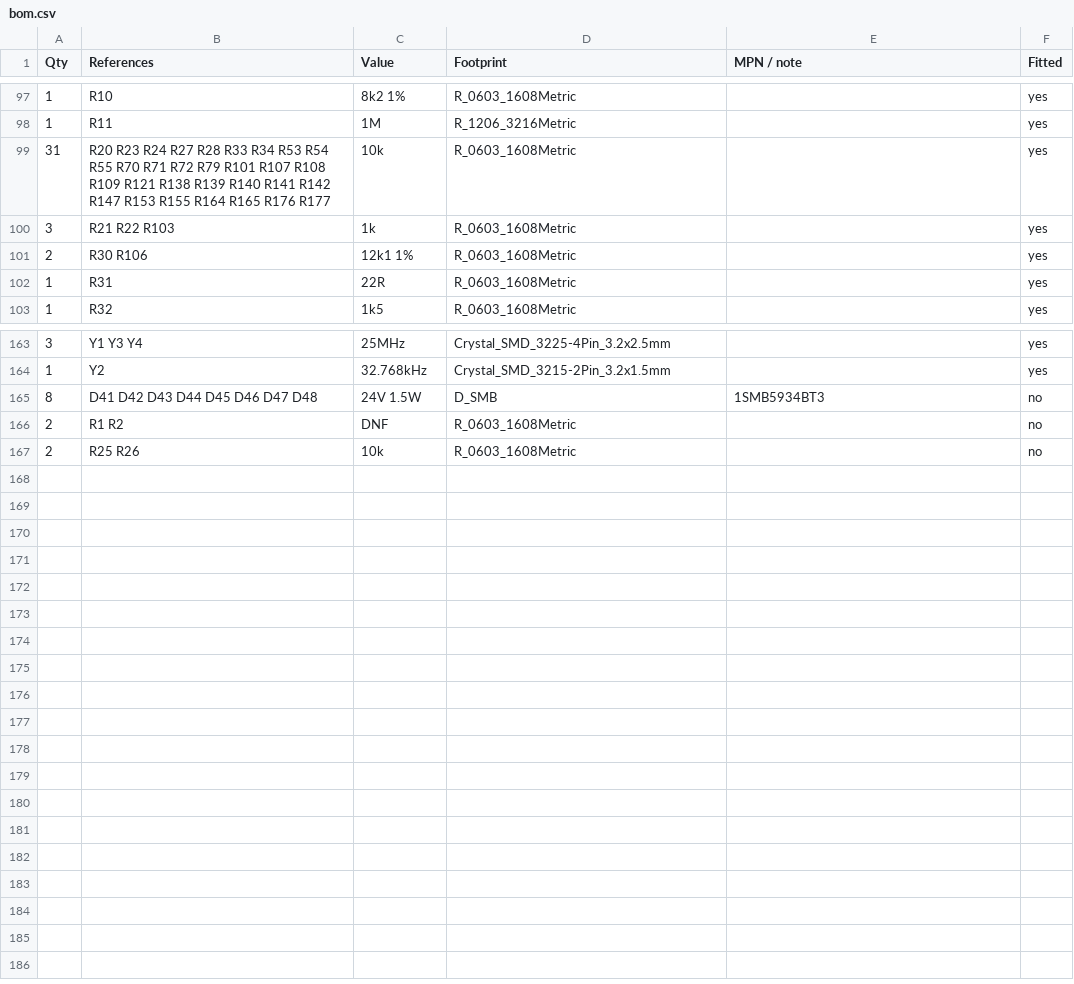
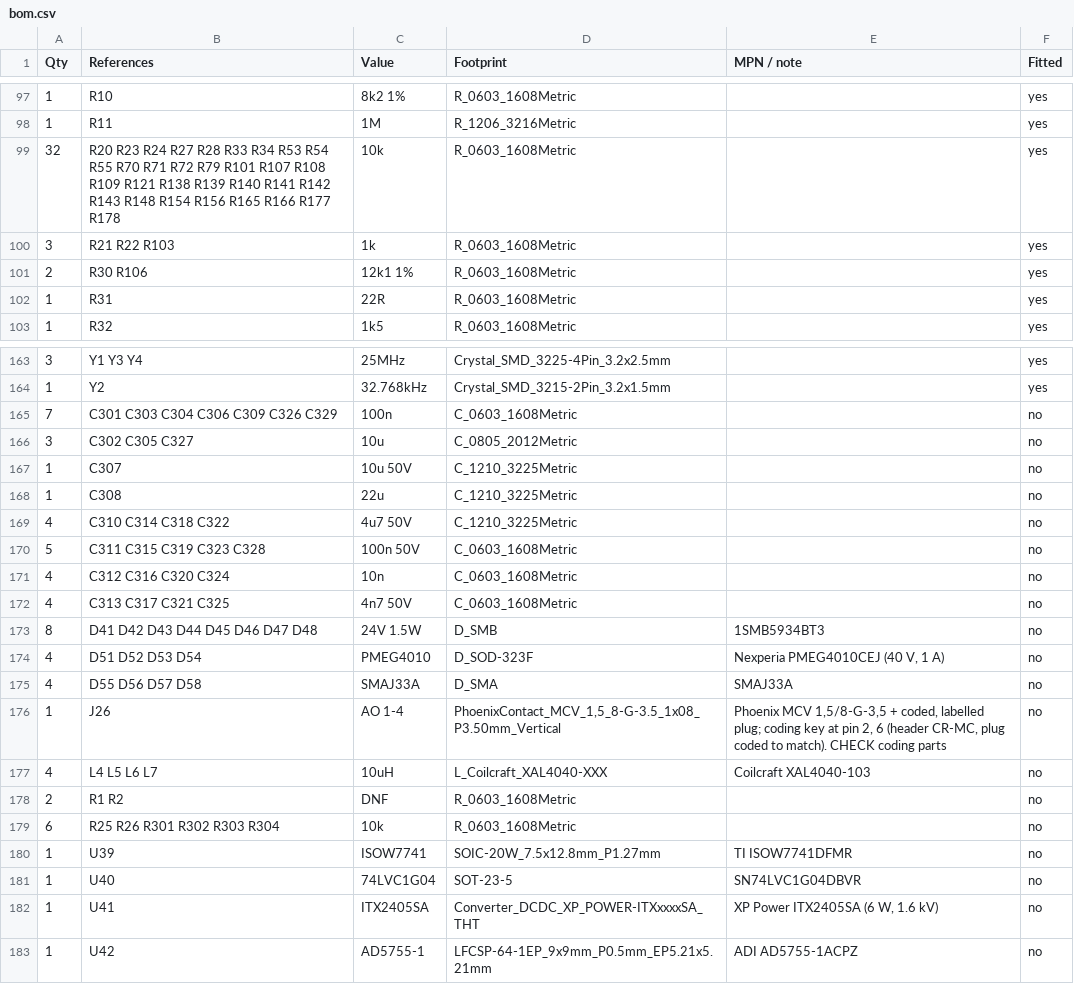
Before and after one commit to EnviroDevelo/cems-platform, a CSV file: hardware/core_pcb/bom.csv, drawn as a sheet; only a part is shown, gaps mark what is left out; the diff covers the shown part only.

```diff
--- a/hardware/core_pcb/bom.csv
+++ b/hardware/core_pcb/bom.csv
@@ -98,3 +98,3 @@ Qty,References,Value,Footprint,MPN / note,Fitted
 1,R11,1M,R_1206_3216Metric,,yes
-31,R20 R23 R24 R27 R28 R33 R34 R53 R54 R55 R70 R71 R72 R79 R101 R107 R108 R109 R121 R138 R139 R140 R141 R142 R147 R153 R155 R164 R165 R176 R177,10k,R_0603_1608Metric,,yes
+32,R20 R23 R24 R27 R28 R33 R34 R53 R54 R55 R70 R71 R72 R79 R101 R107 R108 R109 R121 R138 R139 R140 R141 R142 R143 R148 R154 R156 R165 R166 R177 R178,10k,R_0603_1608Metric,,yes
 3,R21 R22 R103,1k,R_0603_1608Metric,,yes
@@ -164,4 +164,20 @@ Qty,References,Value,Footprint,MPN / note,Fitted
 1,Y2,32.768kHz,Crystal_SMD_3215-2Pin_3.2x1.5mm,,yes
+7,C301 C303 C304 C306 C309 C326 C329,100n,C_0603_1608Metric,,no
+3,C302 C305 C327,10u,C_0805_2012Metric,,no
+1,C307,10u 50V,C_1210_3225Metric,,no
+1,C308,22u,C_1210_3225Metric,,no
+4,C310 C314 C318 C322,4u7 50V,C_1210_3225Metric,,no
+5,C311 C315 C319 C323 C328,100n 50V,C_0603_1608Metric,,no
+4,C312 C316 C320 C324,10n,C_0603_1608Metric,,no
+4,C313 C317 C321 C325,4n7 50V,C_0603_1608Metric,,no
 8,D41 D42 D43 D44 D45 D46 D47 D48,24V 1.5W,D_SMB,1SMB5934BT3,no
+4,D51 D52 D53 D54,PMEG4010,D_SOD-323F,"Nexperia PMEG4010CEJ (40 V, 1 A)",no
+4,D55 D56 D57 D58,SMAJ33A,D_SMA,SMAJ33A,no
+1,J26,AO 1-4,"PhoenixContact_MCV_1,5_8-G-3.5_1x08_P3.50mm_Vertical","Phoenix MCV 1,5/8-G-3,5 + coded, labelled plug; coding key at pin 2, 6 (header CR-MC, plug coded to match). CHECK coding parts",no
+4,L4 L5 L6 L7,10uH,L_Coilcraft_XAL4040-XXX,Coilcraft XAL4040-103,no
 2,R1 R2,DNF,R_0603_1608Metric,,no
-2,R25 R26,10k,R_0603_1608Metric,,no
+6,R25 R26 R301 R302 R303 R304,10k,R_0603_1608Metric,,no
+1,U39,ISOW7741,SOIC-20W_7.5x12.8mm_P1.27mm,TI ISOW7741DFMR,no
+1,U40,74LVC1G04,SOT-23-5,SN74LVC1G04DBVR,no
+1,U41,ITX2405SA,Converter_DCDC_XP_POWER-ITXxxxxSA_THT,"XP Power ITX2405SA (6 W, 1.6 kV)",no
+1,U42,AD5755-1,LFCSP-64-1EP_9x9mm_P0.5mm_EP5.21x5.21mm,ADI AD5755-1ACPZ,no
```
Also changed, not shown: 1 added row, 1 removed row and 17 edited cells elsewhere in this file, 10 other files.
